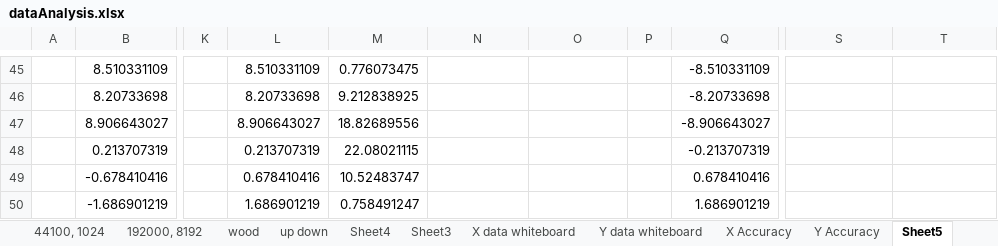
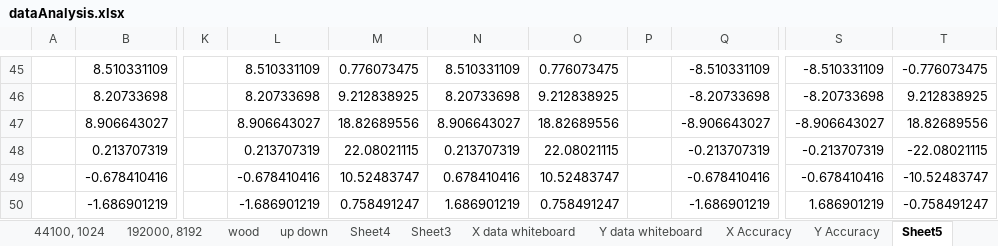
Before and after one commit to arvindseshan/Acoustic-Touch-Localization, an Excel workbook: dataAnalysis.xlsx, sheet Sheet5, drawn as a sheet; only a part is shown, gaps mark what is left out; values as stored, in another font and other column widths than the file's, no borders; charts and pictures not drawn; the diff covers the shown part only; the diff names each change by its address in the sheet, - before the commit and + after, or states it on an @@ line.

```diff
--- a/dataAnalysis.xlsx (sheet Sheet5)
+++ b/dataAnalysis.xlsx (sheet Sheet5)
-N45: (empty)
+N45: 8.510331109
-O45: (empty)
+O45: 0.776073475
-S45: (empty)
+S45: -8.510331109
-T45: (empty)
+T45: -0.776073475
-N46: (empty)
+N46: 8.20733698
-O46: (empty)
+O46: 9.212838925
-S46: (empty)
+S46: -8.20733698
-T46: (empty)
+T46: 9.212838925
-N47: (empty)
+N47: 8.906643027
-O47: (empty)
+O47: 18.82689556
-S47: (empty)
+S47: -8.906643027
-T47: (empty)
+T47: 18.82689556
-N48: (empty)
+N48: 0.213707319
-O48: (empty)
+O48: 22.08021115
-S48: (empty)
+S48: -0.213707319
-T48: (empty)
+T48: -22.08021115
-L49: 0.678410416
+L49: -0.678410416
-N49: (empty)
+N49: 0.678410416
-O49: (empty)
+O49: 10.52483747
-Q49: 0.678410416
+Q49: -0.678410416
-S49: (empty)
+S49: -0.678410416
-T49: (empty)
+T49: -10.52483747
-L50: 1.686901219
+L50: -1.686901219
-N50: (empty)
+N50: 1.686901219
-O50: (empty)
+O50: 0.758491247
-Q50: 1.686901219
+Q50: -1.686901219
-S50: (empty)
+S50: 1.686901219
-T50: (empty)
+T50: -0.758491247
```
Also changed, not shown: 1 added row, 1 removed row and 1692 edited cells elsewhere in this sheet, formulas that keep their value, charts or pictures, 1 other file.
